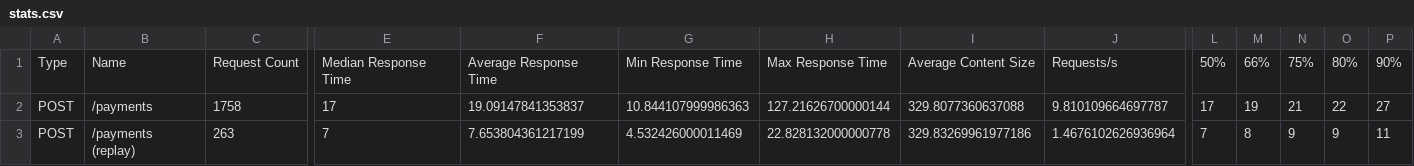
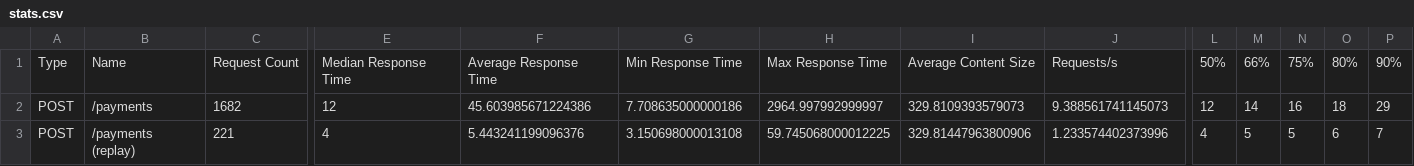
Before and after one commit to pidnebesnyi/portfolio, a CSV file: load/stats.csv, drawn as a sheet; only a part is shown, gaps mark what is left out; the diff covers the shown part only; the diff names each change by its address in the sheet, - before the commit and + after, or states it on an @@ line.

```diff
--- a/load/stats.csv
+++ b/load/stats.csv
-C2: 1758
+C2: 1682
-E2: 17
+E2: 12
-F2: 19.09147841353837
+F2: 45.603985671224386
-G2: 10.844107999986363
+G2: 7.708635000000186
-H2: 127.21626700000144
+H2: 2964.997992999997
-I2: 329.8077360637088
+I2: 329.8109393579073
-J2: 9.810109664697787
+J2: 9.388561741145073
-L2: 17
+L2: 12
-M2: 19
+M2: 14
-N2: 21
+N2: 16
-O2: 22
+O2: 18
-P2: 27
+P2: 29
-C3: 263
+C3: 221
-E3: 7
+E3: 4
-F3: 7.653804361217199
+F3: 5.443241199096376
-G3: 4.532426000011469
+G3: 3.150698000013108
-H3: 22.828132000000778
+H3: 59.745068000012225
-I3: 329.83269961977186
+I3: 329.81447963800906
-J3: 1.4676102626936964
+J3: 1.233574402373996
-L3: 7
+L3: 4
-M3: 8
+M3: 5
-N3: 9
+N3: 5
-O3: 9
+O3: 6
-P3: 11
+P3: 7
```
Also changed, not shown: 117 edited cells elsewhere in this file, 1 other file.
